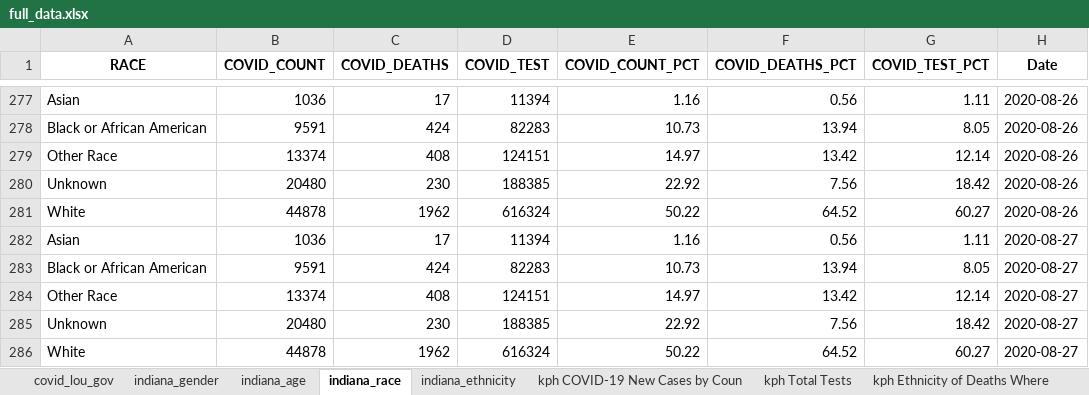
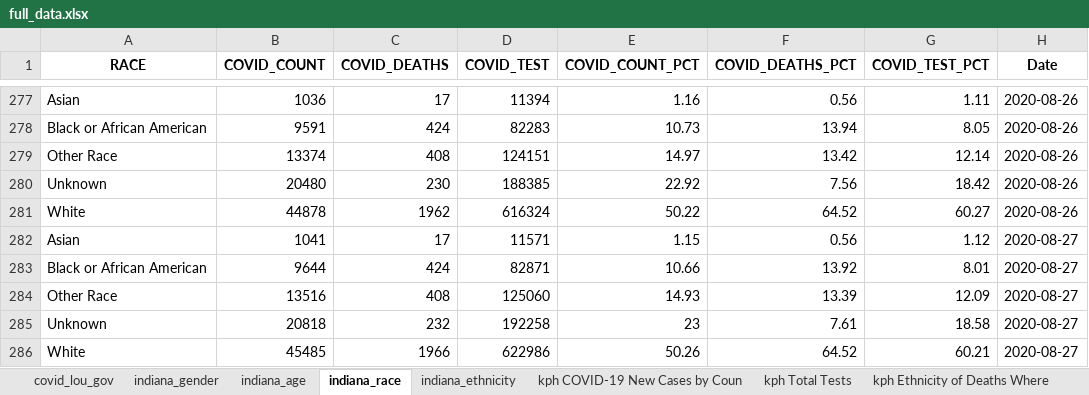
Before and after one commit to edjanalytics/covid-sot-data, an Excel workbook: full_data.xlsx, sheet indiana_race, drawn as a sheet; only a part is shown, gaps mark what is left out; values as stored, in another font and other column widths than the file's, no borders; removed rows and columns are numbered as before the commit, all else as after; the diff names each change by its address in the sheet, - before the commit and + after, or states it on an @@ line.

```diff
--- a/full_data.xlsx (sheet indiana_race)
+++ b/full_data.xlsx (sheet indiana_race)
-B282 (COVID_COUNT): 1036
+B282 (COVID_COUNT): 1041
-D282 (COVID_TEST): 11394
+D282 (COVID_TEST): 11571
-E282 (COVID_COUNT_PCT): 1.16
+E282 (COVID_COUNT_PCT): 1.15
-G282 (COVID_TEST_PCT): 1.11
+G282 (COVID_TEST_PCT): 1.12
-B283 (COVID_COUNT): 9591
+B283 (COVID_COUNT): 9644
-D283 (COVID_TEST): 82283
+D283 (COVID_TEST): 82871
-E283 (COVID_COUNT_PCT): 10.73
+E283 (COVID_COUNT_PCT): 10.66
-F283 (COVID_DEATHS_PCT): 13.94
+F283 (COVID_DEATHS_PCT): 13.92
-G283 (COVID_TEST_PCT): 8.05
+G283 (COVID_TEST_PCT): 8.01
-B284 (COVID_COUNT): 13374
+B284 (COVID_COUNT): 13516
-D284 (COVID_TEST): 124151
+D284 (COVID_TEST): 125060
-E284 (COVID_COUNT_PCT): 14.97
+E284 (COVID_COUNT_PCT): 14.93
-F284 (COVID_DEATHS_PCT): 13.42
+F284 (COVID_DEATHS_PCT): 13.39
-G284 (COVID_TEST_PCT): 12.14
+G284 (COVID_TEST_PCT): 12.09
-row 285: Unknown | 20480 | 230 | 188385 | 22.92 | 7.56 | 18.42 | 2020-08-27
+row 285: Unknown | 20818 | 232 | 192258 | 23 | 7.61 | 18.58 | 2020-08-27
-B286 (COVID_COUNT): 44878
+B286 (COVID_COUNT): 45485
-C286 (COVID_DEATHS): 1962
+C286 (COVID_DEATHS): 1966
-D286 (COVID_TEST): 616324
+D286 (COVID_TEST): 622986
-E286 (COVID_COUNT_PCT): 50.22
+E286 (COVID_COUNT_PCT): 50.26
-G286 (COVID_TEST_PCT): 60.27
+G286 (COVID_TEST_PCT): 60.21
```
Also changed, not shown: sheet indiana_age, sheet indiana_ethnicity, sheet indiana_gender.
